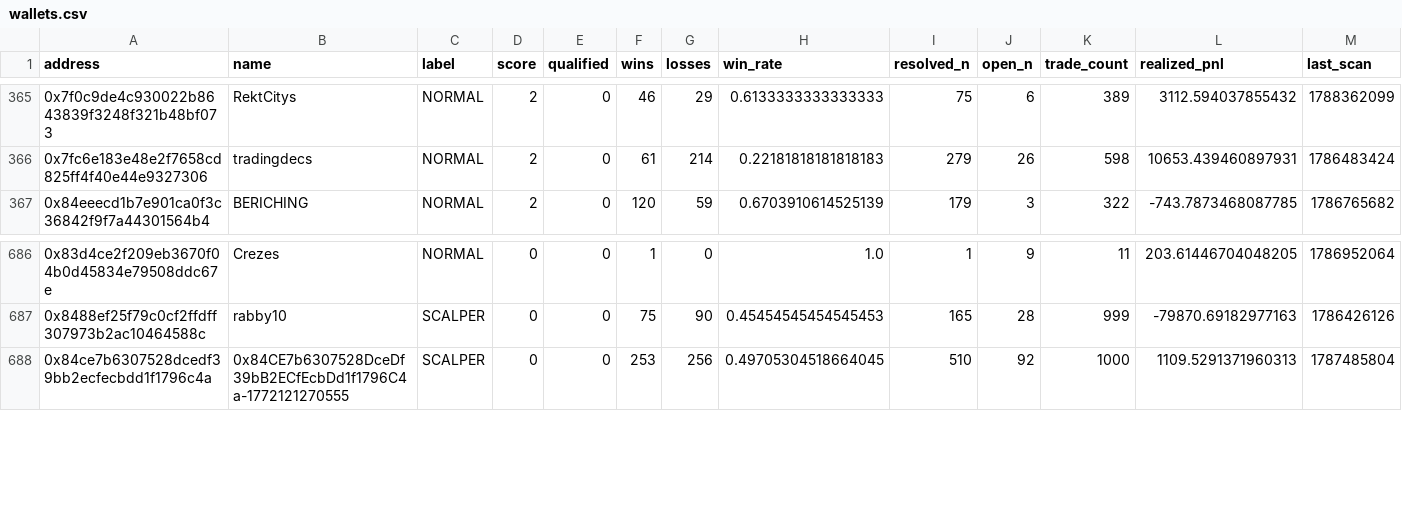
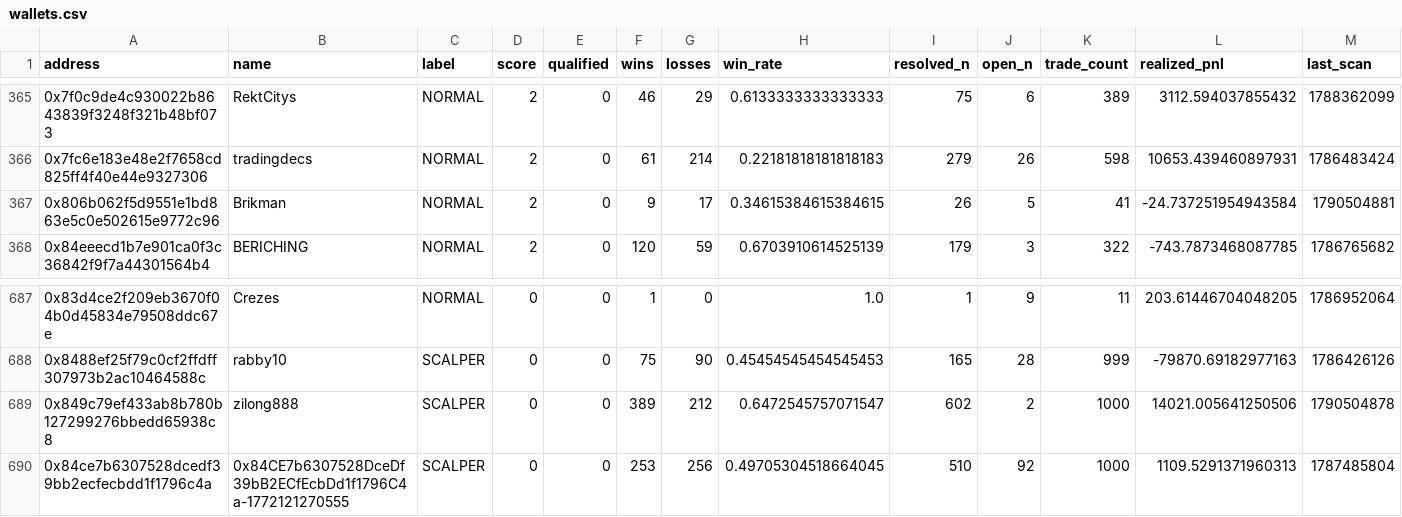
Before and after one commit to sophie-nguyenthuthuy/polycopy, a CSV file: data/wallets.csv, drawn as a sheet; only a part is shown, gaps mark what is left out; rows hold the shown columns only; the diff names each change by its address in the sheet, - before the commit and + after, or states it on an @@ line.

```diff
--- a/data/wallets.csv
+++ b/data/wallets.csv
+row 367: 0x806b062f5d9551e1bd863e5c0e502615e9772c96 | Brikman | NORMAL | 2 | 0 | 9 | 17 | 0.34615384615384615 | 26 | 5 | 41 | -24.737251954943584 | 1790504881
+row 689: 0x849c79ef433ab8b780b127299276bbedd65938c8 | zilong888 | SCALPER | 0 | 0 | 389 | 212 | 0.6472545757071547 | 602 | 2 | 1000 | 14021.005641250506 | 1790504878
```
Also changed, not shown: 4 other files.
